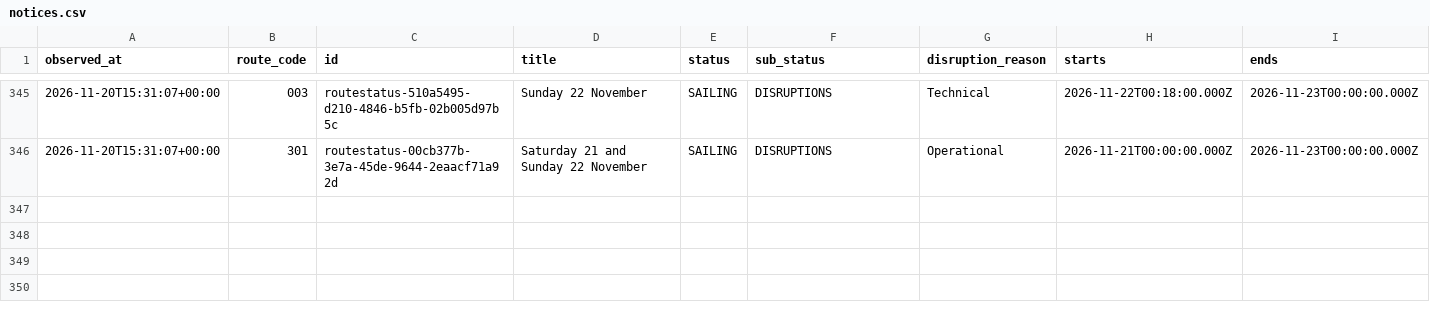
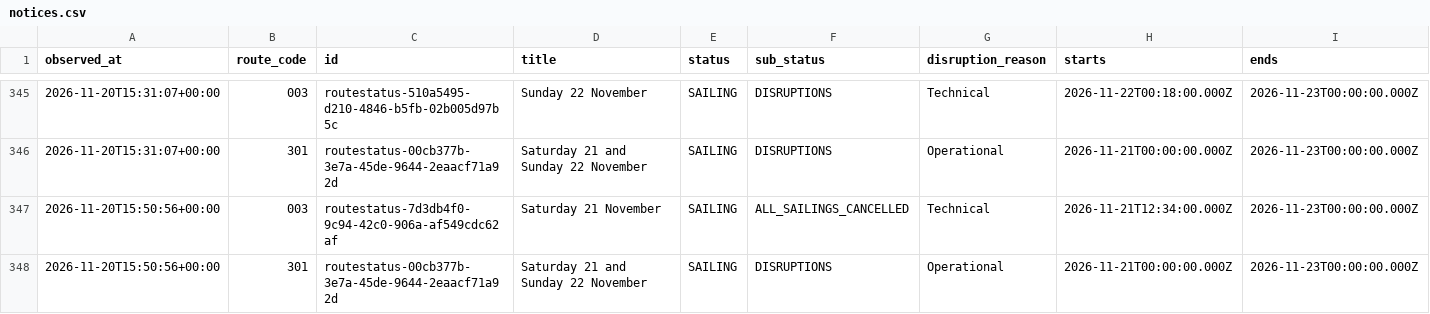
Before and after one commit to SamKelsey/ferry-predictor, a CSV file: notices.csv, drawn as a sheet; only a part is shown, gaps mark what is left out; rows hold the shown columns only; the diff names each change by its address in the sheet, - before the commit and + after, or states it on an @@ line.

```diff
--- a/notices.csv
+++ b/notices.csv
+row 347: 2026-11-20T15:50:56+00:00 | 003 | routestatus-7d3db4f0-9c94-42c0-906a-af549cdc62af | Saturday 21 November | SAILING | ALL_SAILINGS_CANCELLED | Technical | 2026-11-21T12:34:00.000Z | 2026-11-23T00:00:00.000Z
+row 348: 2026-11-20T15:50:56+00:00 | 301 | routestatus-00cb377b-3e7a-45de-9644-2eaacf71a92d | Saturday 21 and Sunday 22 November | SAILING | DISRUPTIONS | Operational | 2026-11-21T00:00:00.000Z | 2026-11-23T00:00:00.000Z
```
